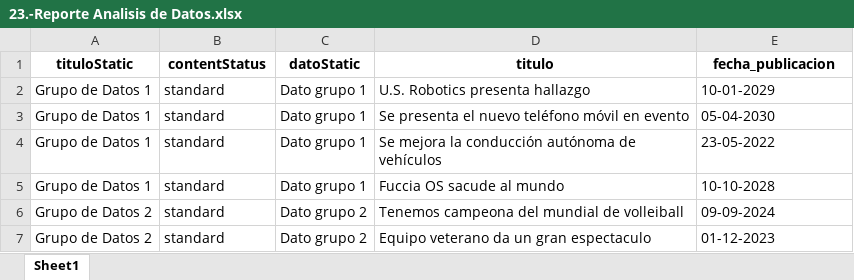
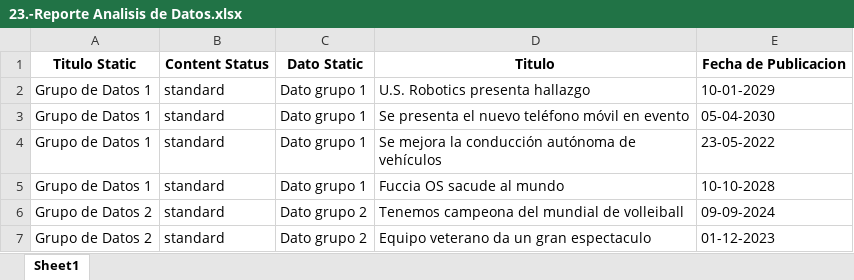
Before and after one commit to dicer0/p_Python_ESP, an Excel workbook: 1.-Data Science/0.-Archivos_Ejercicios_Python/23.-GUI PyQt5 Conexion DataBase/23.-Reporte Analisis de Datos.xlsx, sheet Sheet1, drawn as a sheet; values as stored, in another font and other column widths than the file's, no borders; conditional formats not drawn; removed rows and columns are numbered as before the commit, all else as after; the diff names each change by its address in the sheet, - before the commit and + after, or states it on an @@ line.

Commit message:
MechaBible Mark I: Programming - Python: Arduino GUI Multiple Windows, Database Connection & Data Analysis

```diff
--- a/1.-Data Science/0.-Archivos_Ejercicios_Python/23.-GUI PyQt5 Conexion DataBase/23.-Reporte Analisis de Datos.xlsx (sheet Sheet1)
+++ b/1.-Data Science/0.-Archivos_Ejercicios_Python/23.-GUI PyQt5 Conexion DataBase/23.-Reporte Analisis de Datos.xlsx (sheet Sheet1)
-row 1: tituloStatic | contentStatus | datoStatic | titulo | fecha_publicacion
+row 1: Titulo Static | Content Status | Dato Static | Titulo | Fecha de Publicacion
```
Also changed, not shown: 4 other files.
